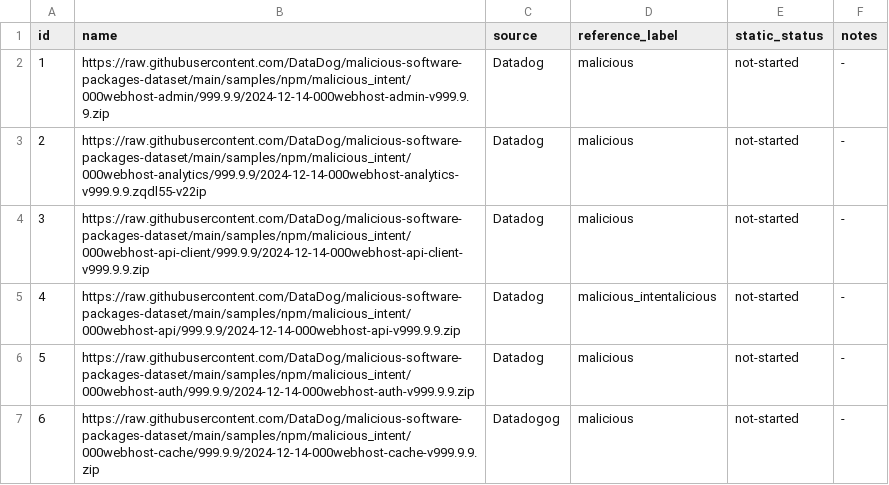
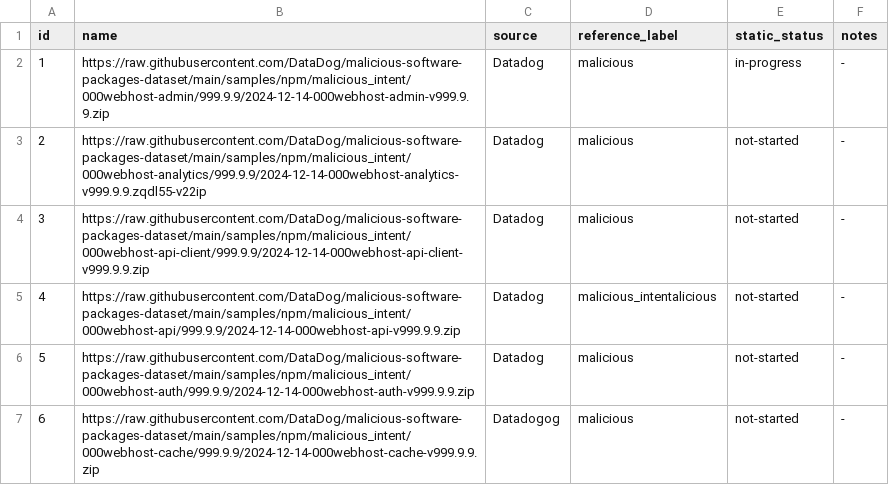
Before and after one commit to EllaUktolseja/Research, a CSV file: samples/inventory.csv, drawn as a sheet; only a part is shown.

Commit message:
feat: manage_inventory.py

```diff
--- a/samples/inventory.csv
+++ b/samples/inventory.csv
@@ -1,3 +1,3 @@
 id,name,source,reference_label,static_status,notes
-1,https://raw.githubusercontent.com/DataDog/malicious-software-packages-dataset/main/samples/npm/malicious_intent/000webhost-admin/999.9.9/2024-12-14-000webhost-admin-v999.9.9.zip,Datadog,malicious,not-started,-
+1,https://raw.githubusercontent.com/DataDog/malicious-software-packages-dataset/main/samples/npm/malicious_intent/000webhost-admin/999.9.9/2024-12-14-000webhost-admin-v999.9.9.zip,Datadog,malicious,in-progress,-
 2,https://raw.githubusercontent.com/DataDog/malicious-software-packages-dataset/main/samples/npm/malicious_intent/000webhost-analytics/999.9.9/2024-12-14-000webhost-analytics-v999.9.9.zqdl55-v22ip,Datadog,malicious,not-started,-
```
Also changed, not shown: 6 other files.
